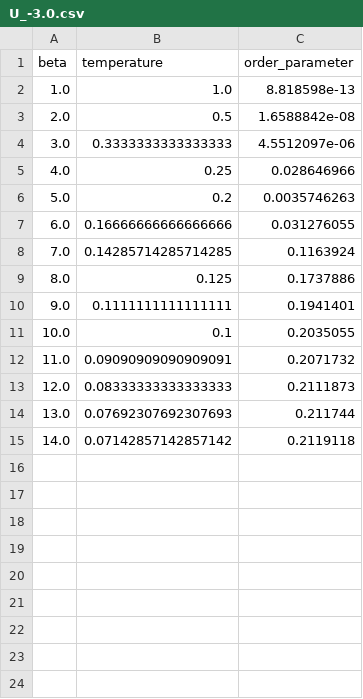
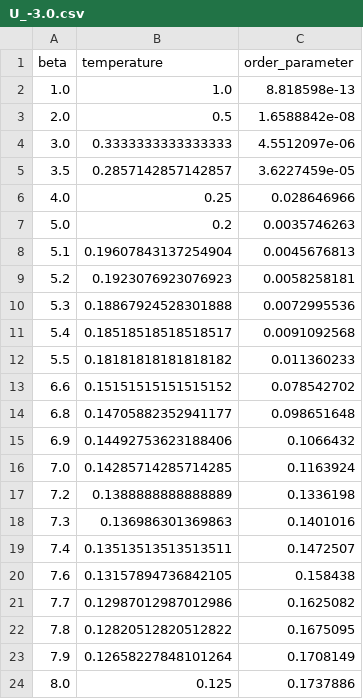
Before and after one commit to Ruberhauptmann/square-lattice-dmft-calculations, a CSV file: cleaned_data/U_-3.0.csv, drawn as a sheet; only a part is shown; the shorter side is filled out with more unchanged rows; removed rows and columns are numbered as before the commit, all else as after; the diff covers the shown part only; the diff names each change by its address in the sheet, - before the commit and + after, or states it on an @@ line.

```diff
--- a/cleaned_data/U_-3.0.csv
+++ b/cleaned_data/U_-3.0.csv
+row 5: 3.5 | 0.2857142857142857 | 3.6227459e-05
-row 7: 6.0 | 0.16666666666666666 | 0.031276055
+row 8: 5.1 | 0.19607843137254904 | 0.0045676813
+row 9: 5.2 | 0.1923076923076923 | 0.0058258181
+row 10: 5.3 | 0.18867924528301888 | 0.0072995536
+row 11: 5.4 | 0.18518518518518517 | 0.0091092568
+row 12: 5.5 | 0.18181818181818182 | 0.011360233
+row 13: 6.6 | 0.15151515151515152 | 0.078542702
+row 14: 6.8 | 0.14705882352941177 | 0.098651648
+row 15: 6.9 | 0.14492753623188406 | 0.1066432
+row 17: 7.2 | 0.1388888888888889 | 0.1336198
+row 18: 7.3 | 0.136986301369863 | 0.1401016
+row 19: 7.4 | 0.13513513513513511 | 0.1472507
+row 20: 7.6 | 0.13157894736842105 | 0.158438
+row 21: 7.7 | 0.12987012987012986 | 0.1625082
+row 22: 7.8 | 0.12820512820512822 | 0.1675095
+row 23: 7.9 | 0.12658227848101264 | 0.1708149
```
Also changed, not shown: 14 added rows elsewhere in this file, cleaned_data/U_-4.0.csv, cleaned_data/U_-5.0.csv, 4 other files.
